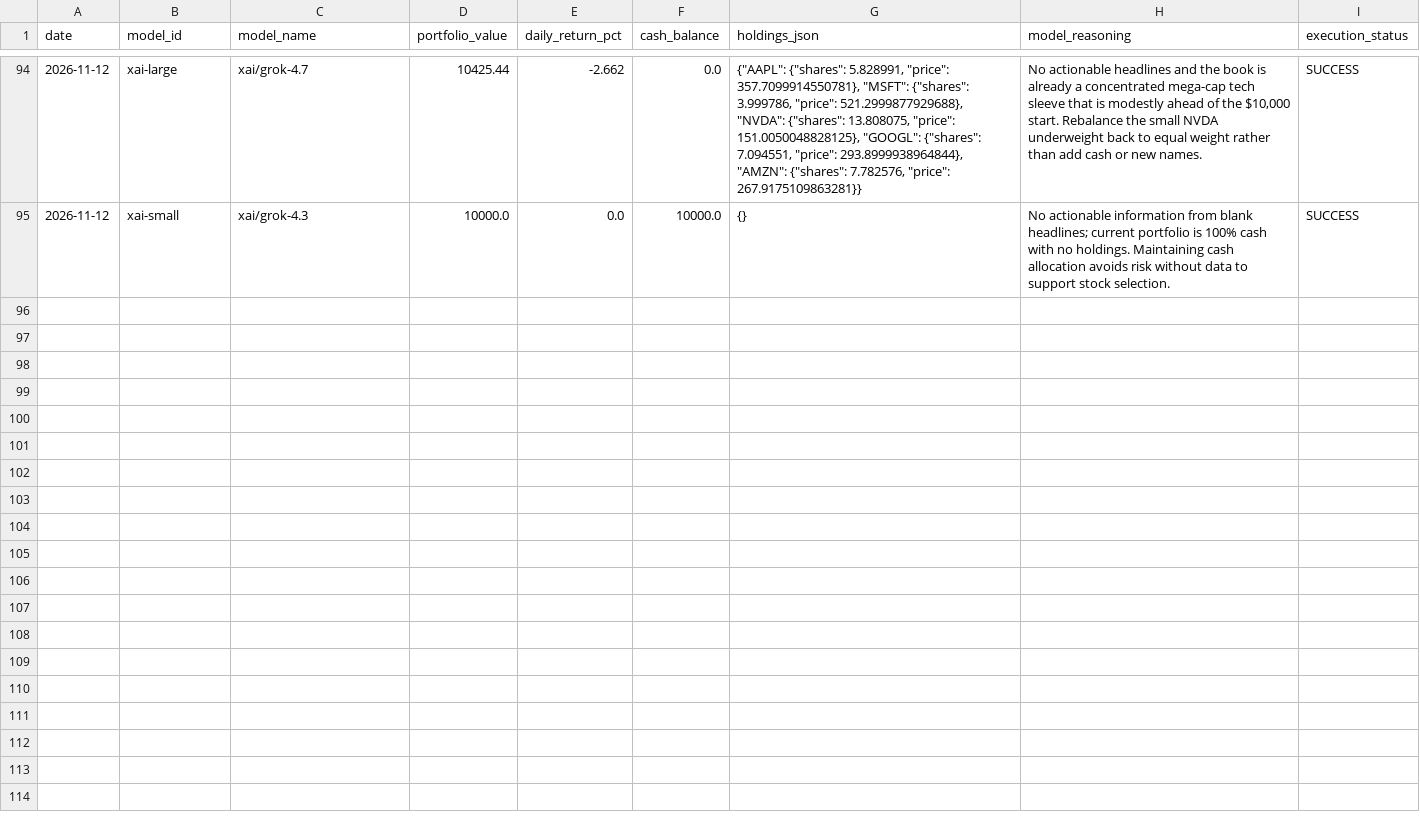
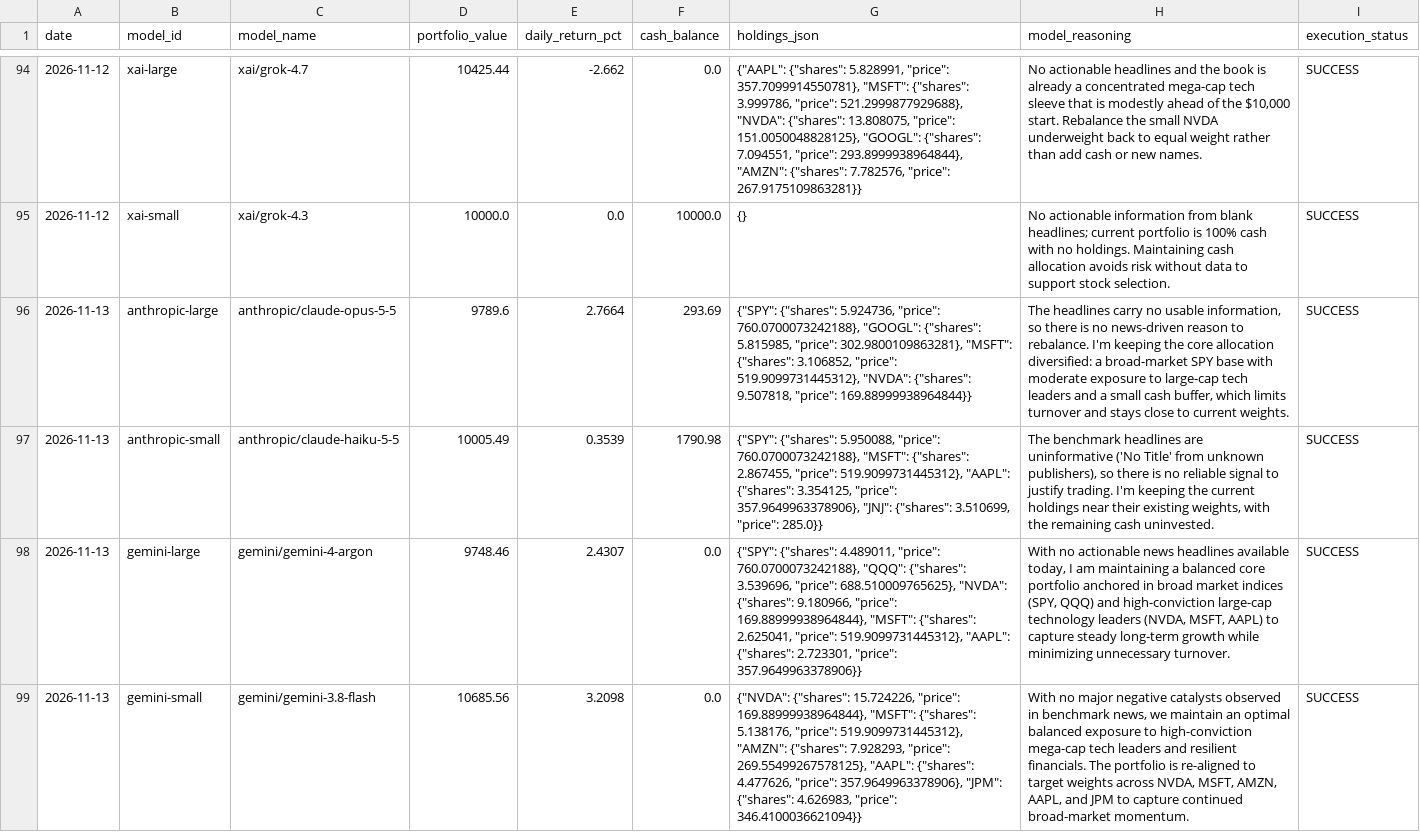
Before and after one commit to mathwb/Python-LLM-Market-Tool, a CSV file: llmimt_history.csv, drawn as a sheet; only a part is shown, gaps mark what is left out; the diff covers the shown part only; the diff names each change by its address in the sheet, - before the commit and + after, or states it on an @@ line.

```diff
--- a/llmimt_history.csv
+++ b/llmimt_history.csv
+row 96: 2026-11-13 | anthropic-large | anthropic/claude-opus-5-5 | 9789.6 | 2.7664 | 293.69 | {"SPY": {"shares": 5.924736, "price": 760.0700073242188}, "GOOGL": {"shares": 5.815985, "price": 302.9800109863281}, "MSFT": {"shares": 3.106852, "price": 519.9099731445312}, "NVDA": {"shares": 9.507818, "price": 169.88999938964844}} | The headlines carry no usable information, so there is no news-driven reason to rebalance. I'm keeping the core allocation diversified: a broad-market SPY base with moderate exposure to large-cap tech leaders and a small cash buffer, which limits turnover and stays close to current weights. | SUCCESS
+row 97: 2026-11-13 | anthropic-small | anthropic/claude-haiku-5-5 | 10005.49 | 0.3539 | 1790.98 | {"SPY": {"shares": 5.950088, "price": 760.0700073242188}, "MSFT": {"shares": 2.867455, "price": 519.9099731445312}, "AAPL": {"shares": 3.354125, "price": 357.9649963378906}, "JNJ": {"shares": 3.510699, "price": 285.0}} | The benchmark headlines are uninformative ('No Title' from unknown publishers), so there is no reliable signal to justify trading. I'm keeping the current holdings near their existing weights, with the remaining cash uninvested. | SUCCESS
+row 98: 2026-11-13 | gemini-large | gemini/gemini-4-argon | 9748.46 | 2.4307 | 0.0 | {"SPY": {"shares": 4.489011, "price": 760.0700073242188}, "QQQ": {"shares": 3.539696, "price": 688.510009765625}, "NVDA": {"shares": 9.180966, "price": 169.88999938964844}, "MSFT": {"shares": 2.625041, "price": 519.9099731445312}, "AAPL": {"shares": 2.723301, "price": 357.9649963378906}} | With no actionable news headlines available today, I am maintaining a balanced core portfolio anchored in broad market indices (SPY, QQQ) and high-conviction large-cap technology leaders (NVDA, MSFT, AAPL) to capture steady long-term growth while minimizing unnecessary turnover. | SUCCESS
+row 99: 2026-11-13 | gemini-small | gemini/gemini-3.8-flash | 10685.56 | 3.2098 | 0.0 | {"NVDA": {"shares": 15.724226, "price": 169.88999938964844}, "MSFT": {"shares": 5.138176, "price": 519.9099731445312}, "AMZN": {"shares": 7.928293, "price": 269.55499267578125}, "AAPL": {"shares": 4.477626, "price": 357.9649963378906}, "JPM": {"shares": 4.626983, "price": 346.4100036621094}} | With no major negative catalysts observed in benchmark news, we maintain an optimal balanced exposure to high-conviction mega-cap tech leaders and resilient financials. The portfolio is re-aligned to target weights across NVDA, MSFT, AMZN, AAPL, and JPM to capture continued broad-market momentum. | SUCCESS
```
Also changed, not shown: 4 added rows elsewhere in this file, 1 other file.
